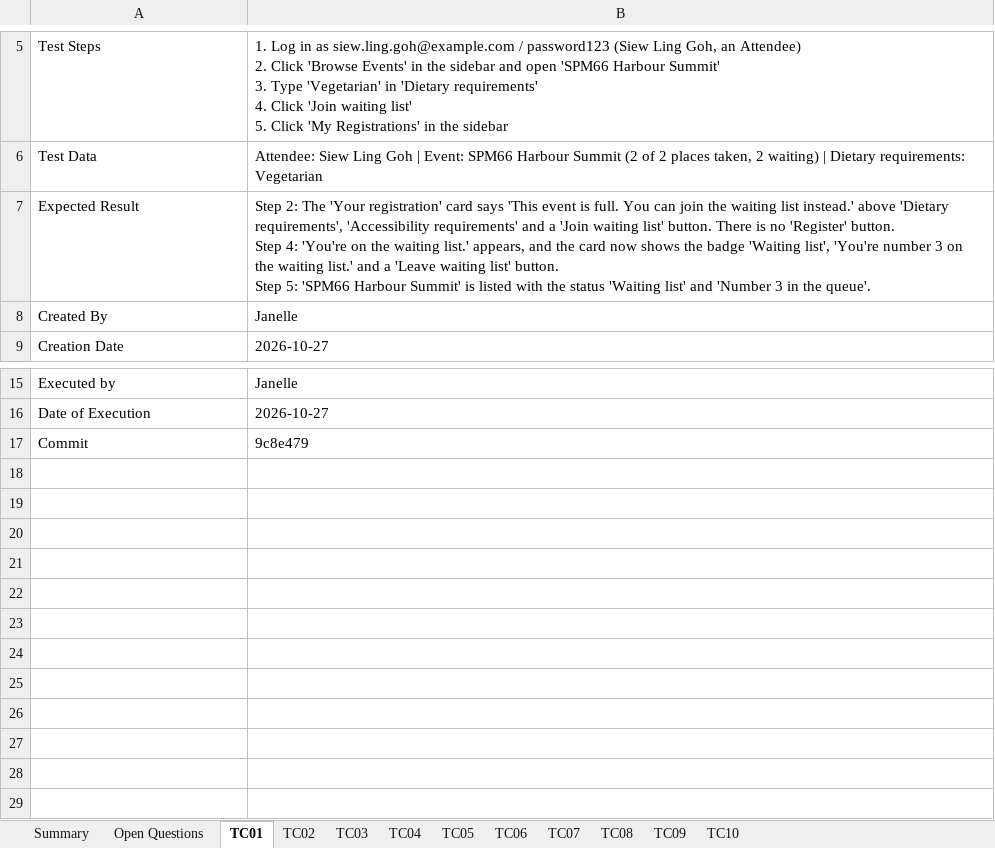
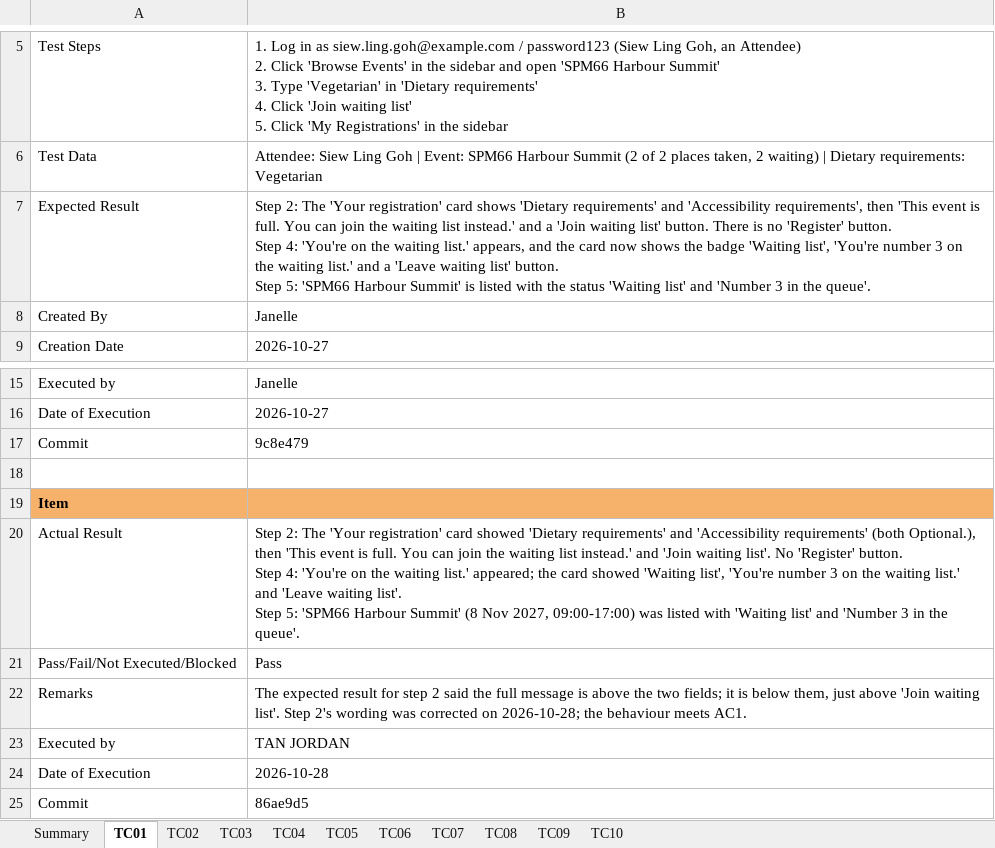
Before and after one commit to kchoongg/IS212, an Excel workbook: docs/test-cases/SPM-66_Test_Cases.xlsx, sheet TC01, drawn as a sheet; only a part is shown, gaps mark what is left out; values as stored, in another font and other column widths than the file's, no borders; ↵ is a line break in a cell; the diff names each change by its address in the sheet, - before the commit and + after, or states it on an @@ line.

```diff
--- a/docs/test-cases/SPM-66_Test_Cases.xlsx (sheet TC01)
+++ b/docs/test-cases/SPM-66_Test_Cases.xlsx (sheet TC01)
-sheet tab: Open Questions
-B7: …registration' card says 'This event is full. You can join the waiting list instead.' above 'Dietary requirements', 'Accessibility requirements' and a…
+B7: …registration' card shows 'Dietary requirements' and 'Accessibility requirements', then 'This event is full. You can join the waiting list instead.' and a…
+row 18: (empty)
+row 19: Item
+row 20: Actual Result | Step 2: The 'Your registration' card showed 'Dietary requirements' and 'Accessibility requirements' (both Optional.), then 'This event is full. You can join the waiting list instead.' and 'Join waiting list'. No 'Register' button. ↵ Step 4: 'You're on the waiting list.' appeared; the card showed 'Waiting list', 'You're number 3 on the waiting list.' and 'Leave waiting list'. ↵ Step 5: 'SPM66 Harbour Summit' (8 Nov 2027, 09:00-17:00) was listed with 'Waiting list' and 'Number 3 in the queue'.
+row 21: Pass/Fail/Not Executed/Blocked | Pass
+row 22: Remarks | The expected result for step 2 said the full message is above the two fields; it is below them, just above 'Join waiting list'. Step 2's wording was corrected on 2026-10-28; the behaviour meets AC1.
+row 23: Executed by | TAN JORDAN
+row 24: Date of Execution | 2026-10-28
+row 25: Commit | 86ae9d5
```
Also changed, not shown: sheet TC02, sheet TC06, sheet TC04, sheet TC08, sheet TC05, sheet TC07, 3 more sheets, 3 other files.
